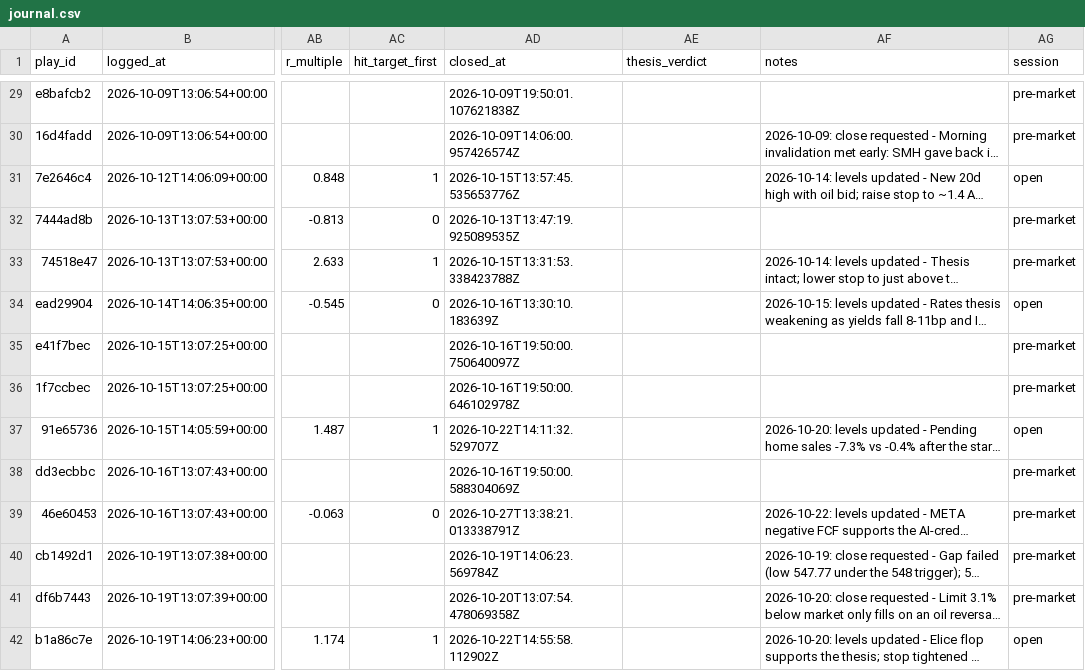
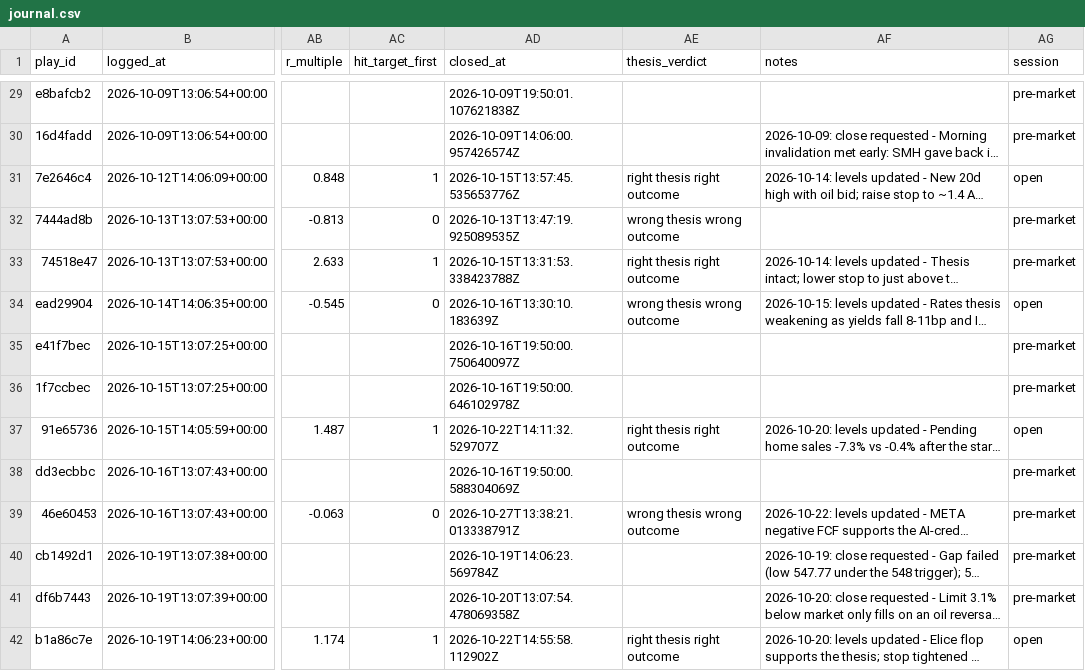
Before and after one commit to ConnorHampstead/claude-portfolio, a CSV file: journal.csv, drawn as a sheet; only a part is shown, gaps mark what is left out; long unchanged cells end in …; the diff covers the shown part only; the diff names each change by its address in the sheet, - before the commit and + after, or states it on an @@ line.

```diff
--- a/journal.csv
+++ b/journal.csv
-AE31 (thesis_verdict): (empty)
+AE31 (thesis_verdict): right thesis right outcome
-AE32 (thesis_verdict): (empty)
+AE32 (thesis_verdict): wrong thesis wrong outcome
-AE33 (thesis_verdict): (empty)
+AE33 (thesis_verdict): right thesis right outcome
-AE34 (thesis_verdict): (empty)
+AE34 (thesis_verdict): wrong thesis wrong outcome
-AE37 (thesis_verdict): (empty)
+AE37 (thesis_verdict): right thesis right outcome
-AE39 (thesis_verdict): (empty)
+AE39 (thesis_verdict): wrong thesis wrong outcome
-AE42 (thesis_verdict): (empty)
+AE42 (thesis_verdict): right thesis right outcome
```
Also changed, not shown: 9 edited cells elsewhere in this file, shadow.csv, 5 other files.
